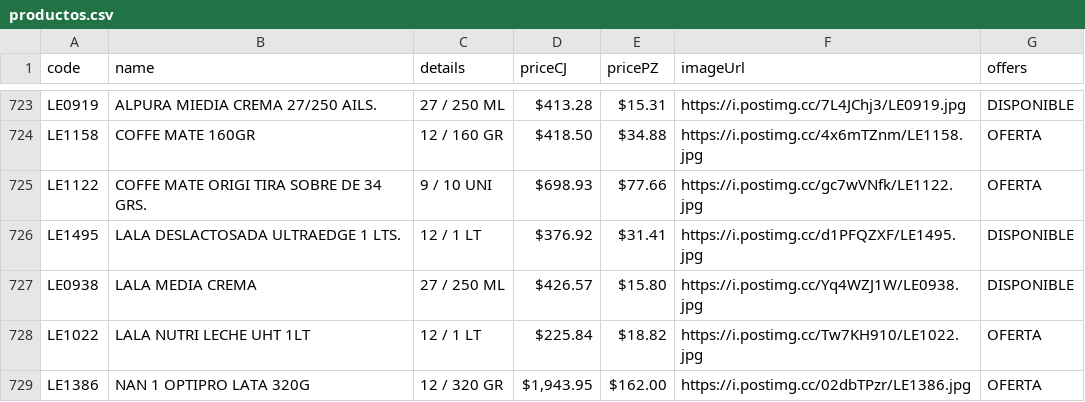
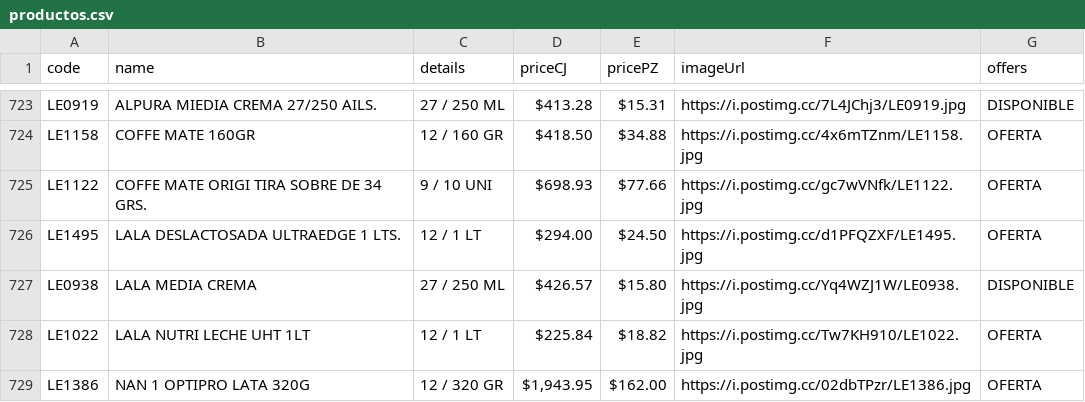
Before and after one commit to Mac-U/supermac-DB, a CSV file: productos.csv, drawn as a sheet; only a part is shown, gaps mark what is left out.

Commit message:
actualizacion al 9 de octubre 2

```diff
--- a/productos.csv
+++ b/productos.csv
@@ -725,3 +725,3 @@ LE1158,COFFE MATE 160GR,12 / 160 GR,$418.50,$34.88,https://i.postimg.cc/4x6mTZnm
 LE1122,COFFE MATE ORIGI TIRA SOBRE DE 34 GRS.,9 / 10 UNI,$698.93,$77.66,https://i.postimg.cc/gc7wVNfk/LE1122.jpg,OFERTA
-LE1495,LALA DESLACTOSADA ULTRAEDGE 1 LTS.,12 / 1 LT,$376.92,$31.41,https://i.postimg.cc/d1PFQZXF/LE1495.jpg,DISPONIBLE
+LE1495,LALA DESLACTOSADA ULTRAEDGE 1 LTS.,12 / 1 LT,$294.00,$24.50,https://i.postimg.cc/d1PFQZXF/LE1495.jpg,OFERTA
 LE0938,LALA MEDIA CREMA,27 / 250 ML,$426.57,$15.80,https://i.postimg.cc/Yq4WZJ1W/LE0938.jpg,DISPONIBLE
```
